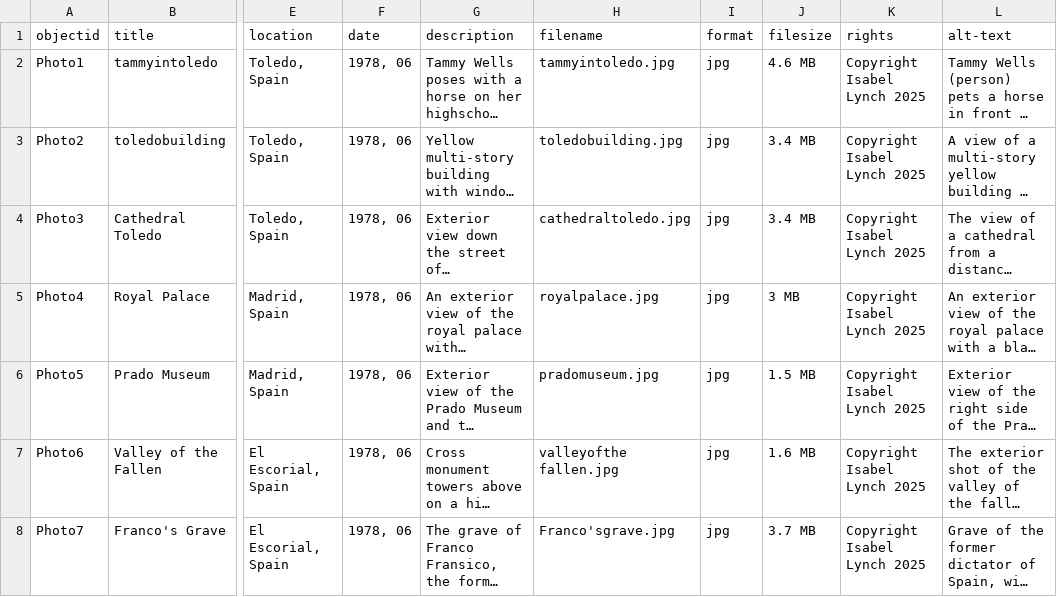
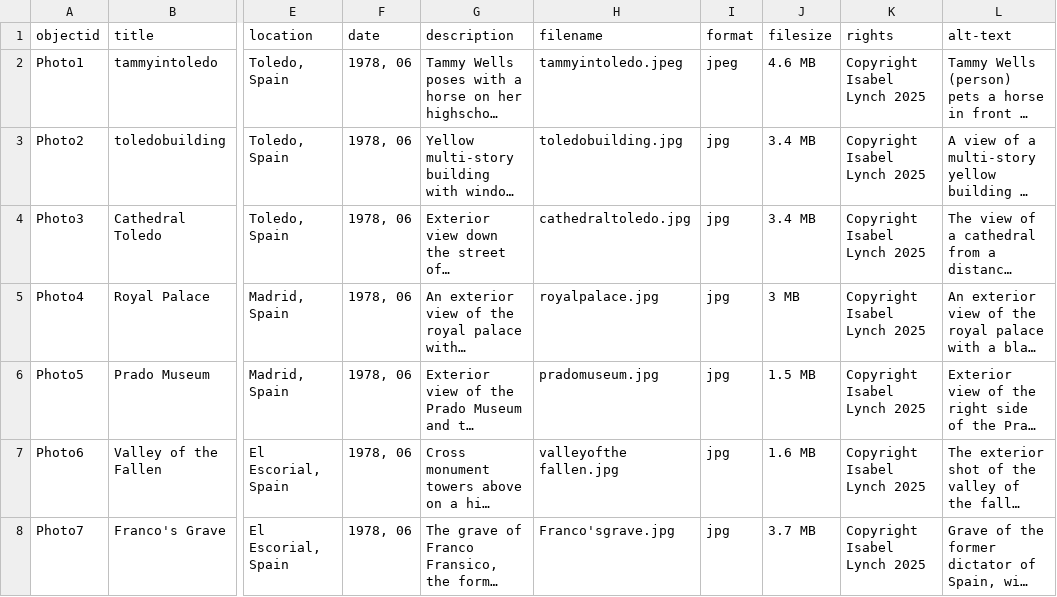
Before and after one commit to IsabelLynch3/Tammys-Trip-to-Spain, a CSV file: _data/metadata.csv, drawn as a sheet; only a part is shown, gaps mark what is left out; long unchanged cells end in …; the diff names each change by its address in the sheet, - before the commit and + after, or states it on an @@ line.

Commit message:
Update metadata.csv

```diff
--- a/_data/metadata.csv
+++ b/_data/metadata.csv
-H2 (filename): tammyintoledo.jpg
+H2 (filename): tammyintoledo.jpeg
-I2 (format): jpg
+I2 (format): jpeg
```
